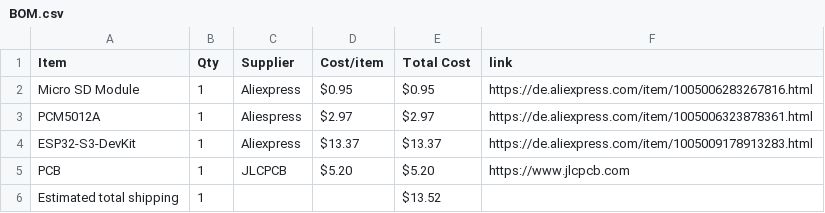
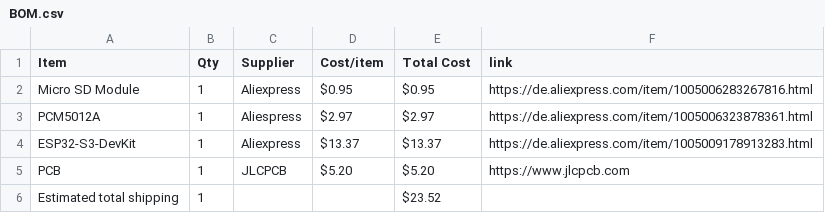
Before and after one commit to kiwo17/kiwo, a CSV file: BOM.csv, drawn as a sheet.

Commit message:
Sync kiwo from Half Life

```diff
--- a/BOM.csv
+++ b/BOM.csv
@@ -5,2 +5,2 @@ ESP32-S3-DevKit,1,Aliexpress,$13.37,$13.37,https://de.aliexpress.com/item/100500
 PCB,1,JLCPCB,$5.20,$5.20,https://www.jlcpcb.com
-Estimated total shipping,1,,,$13.52,
+Estimated total shipping,1,,,$23.52,
```
